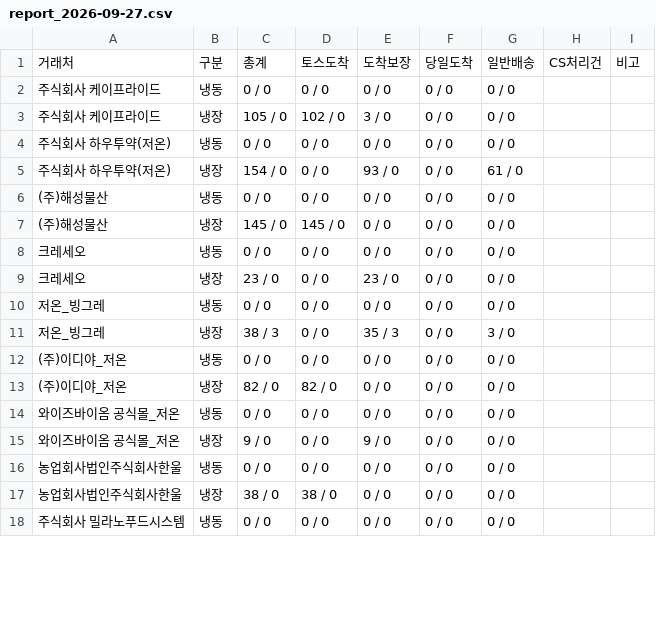
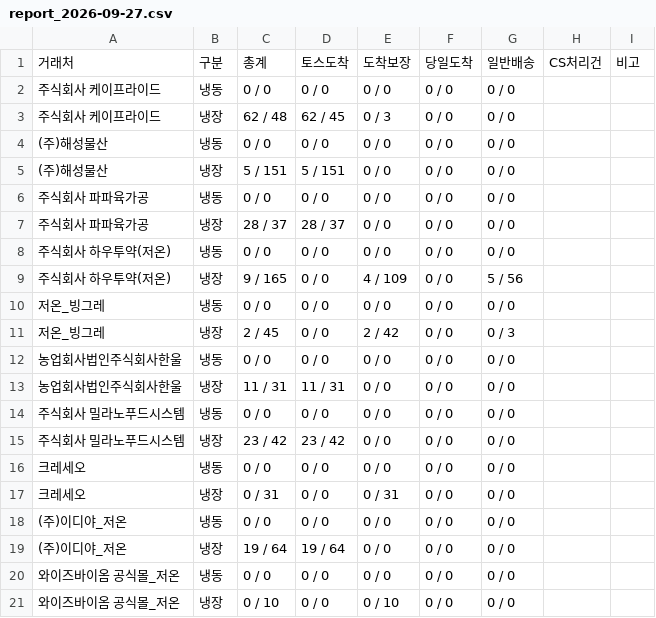
Before and after one commit to hancekim/buksan-website, a CSV file: data/report_2026-09-27.csv, drawn as a sheet; only a part is shown; the diff covers the shown part only.

```diff
--- a/data/report_2026-09-27.csv
+++ b/data/report_2026-09-27.csv
@@ -2,17 +2,20 @@
 주식회사 케이프라이드,냉동,0 / 0,0 / 0,0 / 0,0 / 0,0 / 0,,
-주식회사 케이프라이드,냉장,105 / 0,102 / 0,3 / 0,0 / 0,0 / 0,,
+주식회사 케이프라이드,냉장,62 / 48,62 / 45,0 / 3,0 / 0,0 / 0,,
+(주)해성물산,냉동,0 / 0,0 / 0,0 / 0,0 / 0,0 / 0,,
+(주)해성물산,냉장,5 / 151,5 / 151,0 / 0,0 / 0,0 / 0,,
+주식회사 파파육가공,냉동,0 / 0,0 / 0,0 / 0,0 / 0,0 / 0,,
+주식회사 파파육가공,냉장,28 / 37,28 / 37,0 / 0,0 / 0,0 / 0,,
 주식회사 하우투약(저온),냉동,0 / 0,0 / 0,0 / 0,0 / 0,0 / 0,,
-주식회사 하우투약(저온),냉장,154 / 0,0 / 0,93 / 0,0 / 0,61 / 0,,
-(주)해성물산,냉동,0 / 0,0 / 0,0 / 0,0 / 0,0 / 0,,
-(주)해성물산,냉장,145 / 0,145 / 0,0 / 0,0 / 0,0 / 0,,
+주식회사 하우투약(저온),냉장,9 / 165,0 / 0,4 / 109,0 / 0,5 / 56,,
+저온_빙그레,냉동,0 / 0,0 / 0,0 / 0,0 / 0,0 / 0,,
+저온_빙그레,냉장,2 / 45,0 / 0,2 / 42,0 / 0,0 / 3,,
+농업회사법인주식회사한울,냉동,0 / 0,0 / 0,0 / 0,0 / 0,0 / 0,,
+농업회사법인주식회사한울,냉장,11 / 31,11 / 31,0 / 0,0 / 0,0 / 0,,
+주식회사 밀라노푸드시스템,냉동,0 / 0,0 / 0,0 / 0,0 / 0,0 / 0,,
+주식회사 밀라노푸드시스템,냉장,23 / 42,23 / 42,0 / 0,0 / 0,0 / 0,,
 크레세오,냉동,0 / 0,0 / 0,0 / 0,0 / 0,0 / 0,,
-크레세오,냉장,23 / 0,0 / 0,23 / 0,0 / 0,0 / 0,,
-저온_빙그레,냉동,0 / 0,0 / 0,0 / 0,0 / 0,0 / 0,,
-저온_빙그레,냉장,38 / 3,0 / 0,35 / 3,0 / 0,3 / 0,,
+크레세오,냉장,0 / 31,0 / 0,0 / 31,0 / 0,0 / 0,,
 (주)이디야_저온,냉동,0 / 0,0 / 0,0 / 0,0 / 0,0 / 0,,
-(주)이디야_저온,냉장,82 / 0,82 / 0,0 / 0,0 / 0,0 / 0,,
+(주)이디야_저온,냉장,19 / 64,19 / 64,0 / 0,0 / 0,0 / 0,,
 와이즈바이옴 공식몰_저온,냉동,0 / 0,0 / 0,0 / 0,0 / 0,0 / 0,,
-와이즈바이옴 공식몰_저온,냉장,9 / 0,0 / 0,9 / 0,0 / 0,0 / 0,,
-농업회사법인주식회사한울,냉동,0 / 0,0 / 0,0 / 0,0 / 0,0 / 0,,
-농업회사법인주식회사한울,냉장,38 / 0,38 / 0,0 / 0,0 / 0,0 / 0,,
-주식회사 밀라노푸드시스템,냉동,0 / 0,0 / 0,0 / 0,0 / 0,0 / 0,,
+와이즈바이옴 공식몰_저온,냉장,0 / 10,0 / 0,0 / 10,0 / 0,0 / 0,,
```
Also changed, not shown: 2 added rows, 4 removed rows, 2 moved rows and 32 edited cells elsewhere in this file, 2 other files.
